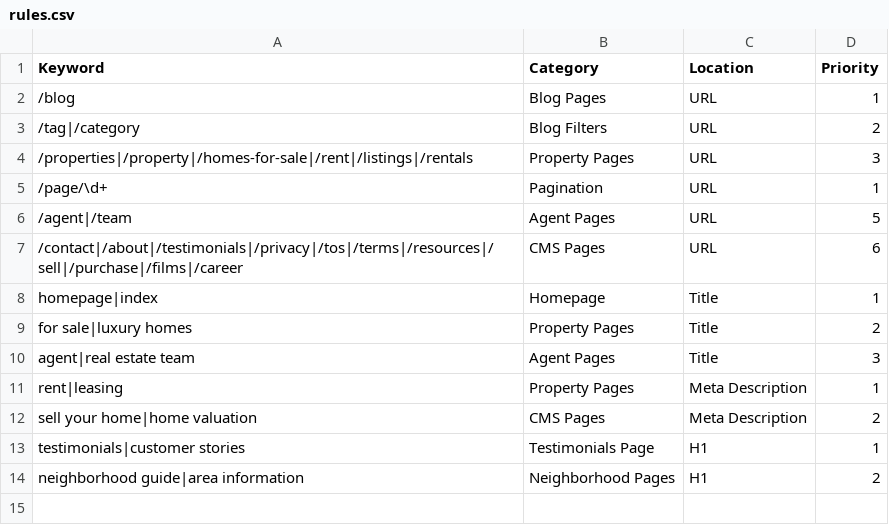
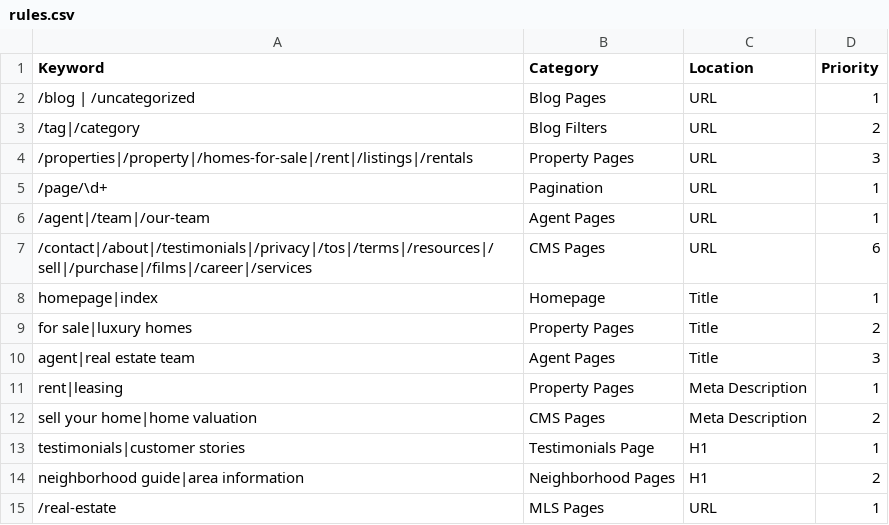
Before and after one commit to nachomanbot/categorize-2.0, a CSV file: rules.csv, drawn as a sheet.

Commit message:
Update rules.csv

```diff
--- a/rules.csv
+++ b/rules.csv
@@ -1,3 +1,3 @@
 Keyword,Category,Location,Priority
-/blog,Blog Pages,URL,1
+/blog | /uncategorized,Blog Pages,URL,1
 /tag|/category,Blog Filters,URL,2
@@ -5,4 +5,4 @@ Keyword,Category,Location,Priority
 /page/\d+,Pagination,URL,1
-/agent|/team,Agent Pages,URL,5
-/contact|/about|/testimonials|/privacy|/tos|/terms|/resources|/sell|/purchase|/films|/career,CMS Pages,URL,6
+/agent|/team|/our-team,Agent Pages,URL,1
+/contact|/about|/testimonials|/privacy|/tos|/terms|/resources|/sell|/purchase|/films|/career|/services,CMS Pages,URL,6
 homepage|index,Homepage,Title,1
@@ -14 +14,2 @@ testimonials|customer stories,Testimonials Page,H1,1
 neighborhood guide|area information,Neighborhood Pages,H1,2
+/real-estate,MLS Pages,URL,1
```
